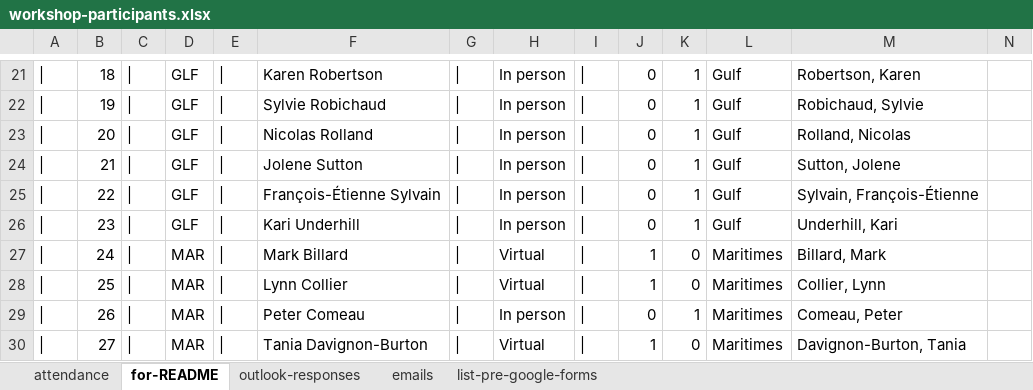
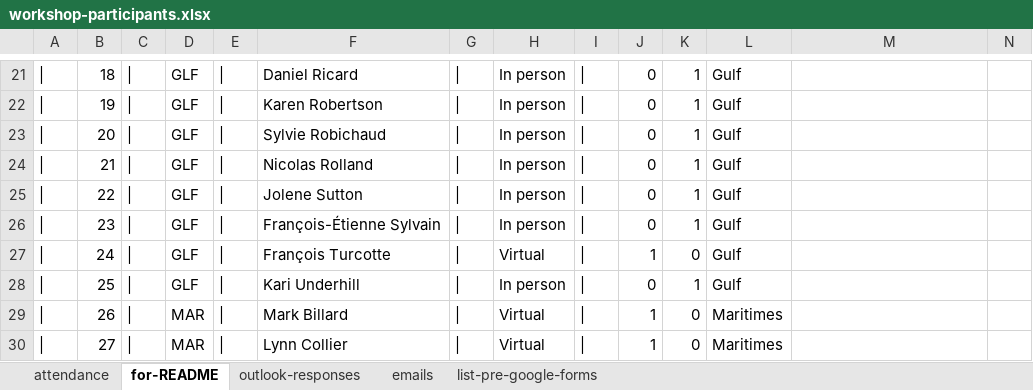
Before and after one commit to TESA-workshops/ageing-best-practices-2023, an Excel workbook: planning/workshop-participants.xlsx, sheet for-README, drawn as a sheet; only a part is shown, gaps mark what is left out; values as stored, in another font and other column widths than the file's, no borders; the diff covers the shown part only; the diff names each change by its address in the sheet, - before the commit and + after, or states it on an @@ line.

Commit message:
update README and participants, and add to proceedings

```diff
--- a/planning/workshop-participants.xlsx (sheet for-README)
+++ b/planning/workshop-participants.xlsx (sheet for-README)
-F21: Karen Robertson
+F21: Daniel Ricard
-M21: Robertson, Karen
+M21: (empty)
-F22: Sylvie Robichaud
+F22: Karen Robertson
-M22: Robichaud, Sylvie
+M22: (empty)
-F23: Nicolas Rolland
+F23: Sylvie Robichaud
-M23: Rolland, Nicolas
+M23: (empty)
-F24: Jolene Sutton
+F24: Nicolas Rolland
-M24: Sutton, Jolene
+M24: (empty)
-F25: François-Étienne Sylvain
+F25: Jolene Sutton
-M25: Sylvain, François-Étienne
+M25: (empty)
-F26: Kari Underhill
+F26: François-Étienne Sylvain
-M26: Underhill, Kari
+M26: (empty)
-D27:D28: MAR
+D27:D28: GLF
-F27: Mark Billard
+F27: François Turcotte
-L27:L28: Maritimes
+L27:L28: Gulf
-M27: Billard, Mark
+M27: (empty)
-F28: Lynn Collier
+F28: Kari Underhill
-H28: Virtual
+H28: In person
-J28: 1
+J28: 0
-K28: 0
+K28: 1
-M28: Collier, Lynn
+M28: (empty)
-F29: Peter Comeau
+F29: Mark Billard
-H29: In person
+H29: Virtual
-J29: 0
+J29: 1
-K29: 1
+K29: 0
-M29: Comeau, Peter
+M29: (empty)
-F30: Tania Davignon-Burton
+F30: Lynn Collier
-M30: Davignon-Burton, Tania
+M30: (empty)
```
Also changed, not shown: 3 added rows, 1 removed row and 187 edited cells elsewhere in this sheet, sheet attendance, sheet outlook-responses, formulas that keep their value, 11 other files.
